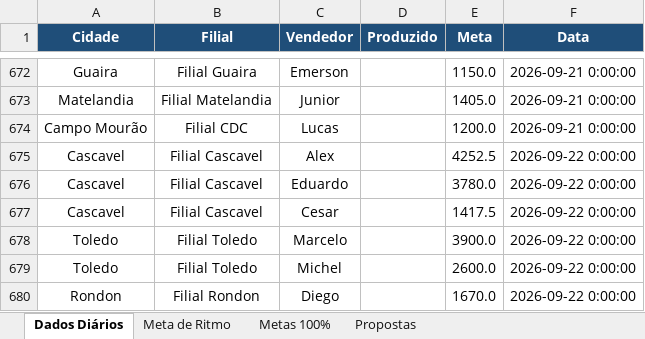
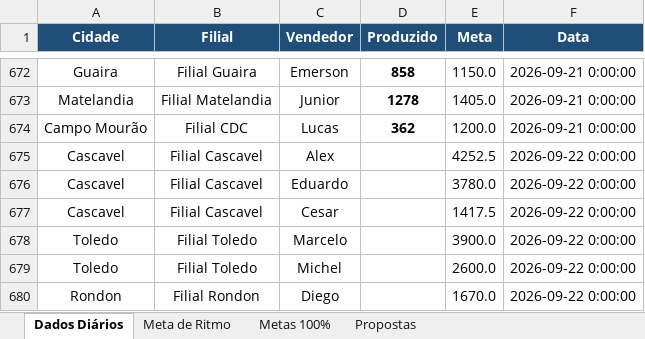
Before and after one commit to marketingconcresuper-arch/DASHBOARD-METAS-PROPOSTAS, an Excel workbook: dados.xlsx, sheet Dados Diários, drawn as a sheet; only a part is shown, gaps mark what is left out; values as stored, in another font and other column widths than the file's, no borders; the diff covers the shown part only; the diff names each change by its address in the sheet, - before the commit and + after, or states it on an @@ line.

```diff
--- a/dados.xlsx (sheet Dados Diários)
+++ b/dados.xlsx (sheet Dados Diários)
-D672 (Produzido): (empty)
+D672 (Produzido): 858
-D673 (Produzido): (empty)
+D673 (Produzido): 1278
-D674 (Produzido): (empty)
+D674 (Produzido): 362
```
Also changed, not shown: 27 edited cells elsewhere in this sheet, sheet Propostas.
